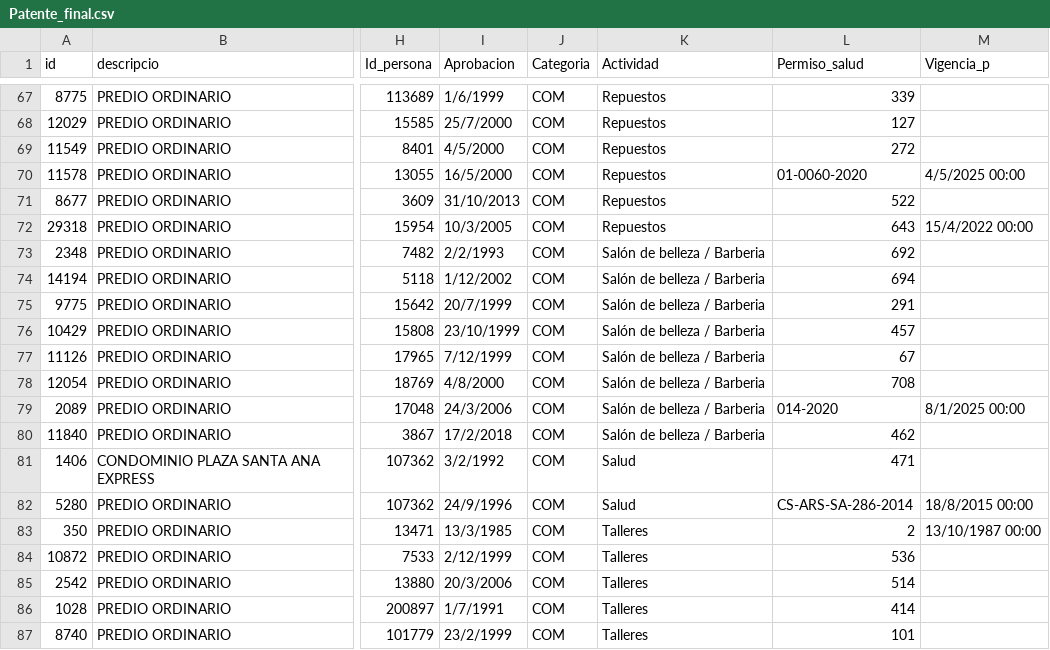
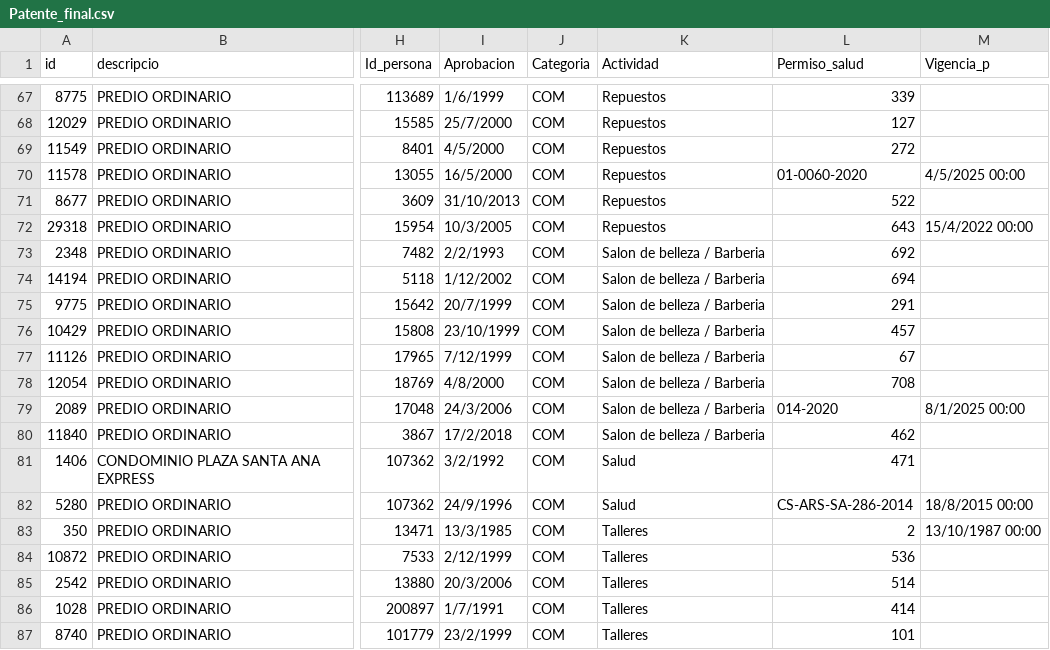
Before and after one commit to dvictoria2020/Proyecto1-R, a CSV file: Patente_final.csv, drawn as a sheet; only a part is shown, gaps mark what is left out; the diff names each change by its address in the sheet, - before the commit and + after, or states it on an @@ line.

Commit message:
cambios tildes

```diff
--- a/Patente_final.csv
+++ b/Patente_final.csv
-K73:K80 (Actividad): Salón de belleza / Barberia
+K73:K80 (Actividad): Salon de belleza / Barberia
```
